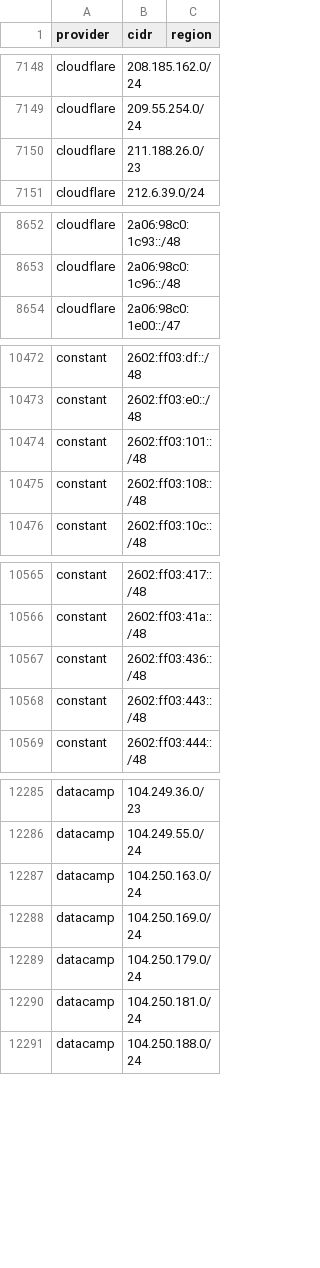
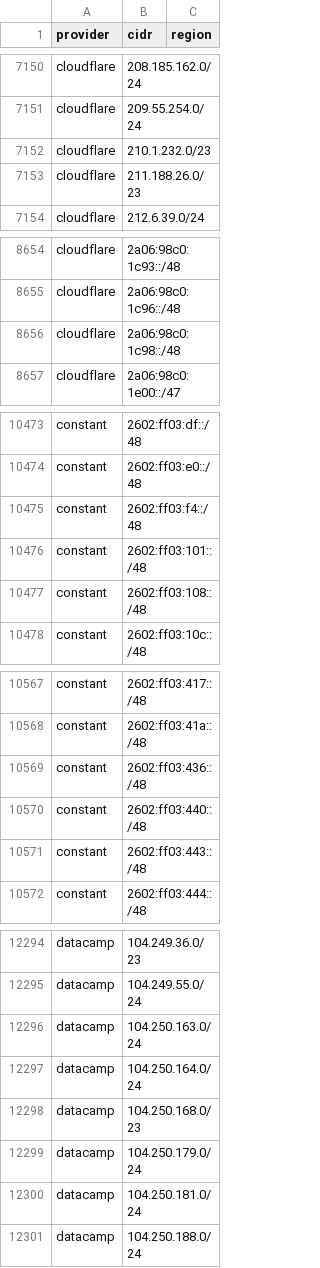
Before and after one commit to BitHeX0R/cdn-ip-ranges, a CSV file: all/all.csv, drawn as a sheet; only a part is shown, gaps mark what is left out; the diff covers the shown part only.

```diff
--- a/all/all.csv
+++ b/all/all.csv
@@ -7149,2 +7151,3 @@ cloudflare,208.185.162.0/24,
 cloudflare,209.55.254.0/24,
+cloudflare,210.1.232.0/23,
 cloudflare,211.188.26.0/23,
@@ -8653,2 +8655,3 @@ cloudflare,2a06:98c0:1c93::/48,
 cloudflare,2a06:98c0:1c96::/48,
+cloudflare,2a06:98c0:1c98::/48,
 cloudflare,2a06:98c0:1e00::/47,
@@ -10473,2 +10474,3 @@ constant,2602:ff03:df::/48,
 constant,2602:ff03:e0::/48,
+constant,2602:ff03:f4::/48,
 constant,2602:ff03:101::/48,
@@ -10567,2 +10569,3 @@ constant,2602:ff03:41a::/48,
 constant,2602:ff03:436::/48,
+constant,2602:ff03:440::/48,
 constant,2602:ff03:443::/48,
@@ -12287,3 +12296,4 @@ datacamp,104.249.55.0/24,
 datacamp,104.250.163.0/24,
-datacamp,104.250.169.0/24,
+datacamp,104.250.164.0/24,
+datacamp,104.250.168.0/23,
 datacamp,104.250.179.0/24,
```
Also changed, not shown: 12 added rows, 7 removed rows and 4 edited cells elsewhere in this file, 59 other files.
